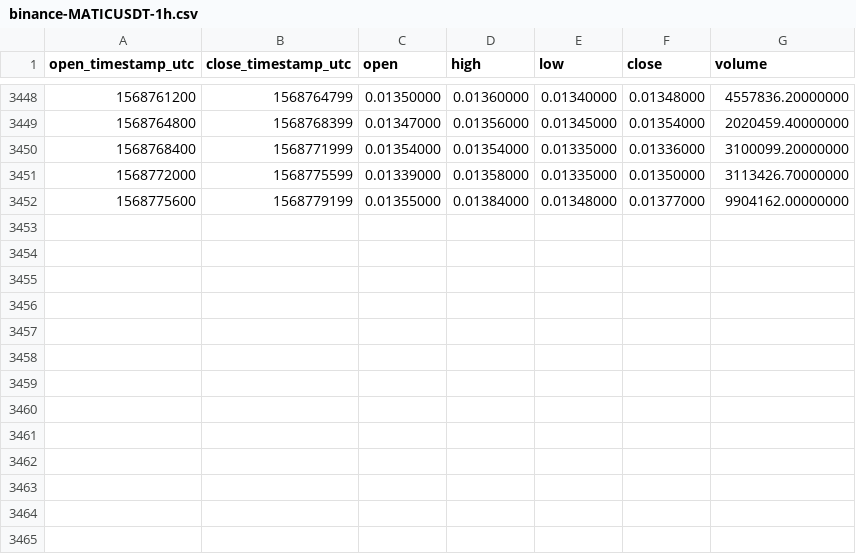
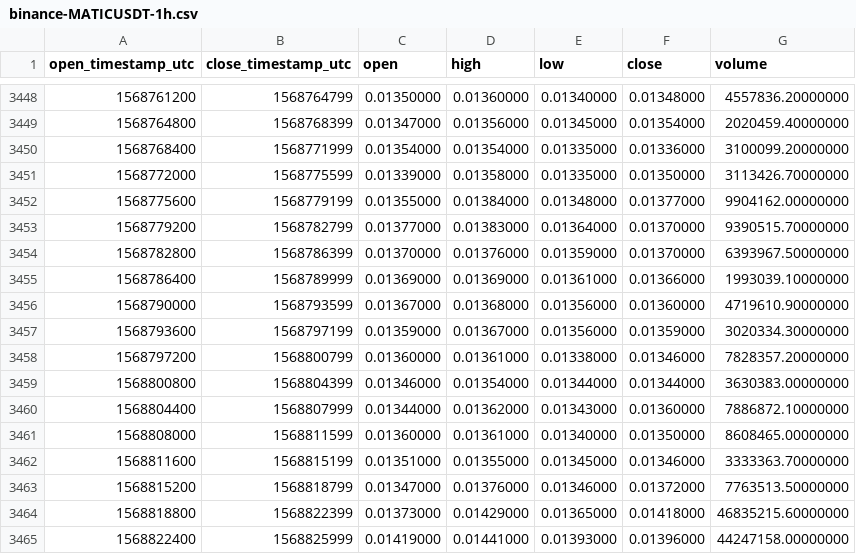
Before and after one commit to cryptobigbro/binance-MATICUSDT, a CSV file: binance-MATICUSDT-1h.csv, drawn as a sheet; only a part is shown, gaps mark what is left out.

Commit message:
Update OHLCV data.

```diff
--- a/binance-MATICUSDT-1h.csv
+++ b/binance-MATICUSDT-1h.csv
@@ -3452 +3452,14 @@ open_timestamp_utc,close_timestamp_utc,open,high,low,close,volume
 1568775600,1568779199,0.01355000,0.01384000,0.01348000,0.01377000,9904162.00000000
+1568779200,1568782799,0.01377000,0.01383000,0.01364000,0.01370000,9390515.70000000
+1568782800,1568786399,0.01370000,0.01376000,0.01359000,0.01370000,6393967.50000000
+1568786400,1568789999,0.01369000,0.01369000,0.01361000,0.01366000,1993039.10000000
+1568790000,1568793599,0.01367000,0.01368000,0.01356000,0.01360000,4719610.90000000
+1568793600,1568797199,0.01359000,0.01367000,0.01356000,0.01359000,3020334.30000000
+1568797200,1568800799,0.01360000,0.01361000,0.01338000,0.01346000,7828357.20000000
+1568800800,1568804399,0.01346000,0.01354000,0.01344000,0.01344000,3630383.00000000
+1568804400,1568807999,0.01344000,0.01362000,0.01343000,0.01360000,7886872.10000000
+1568808000,1568811599,0.01360000,0.01361000,0.01340000,0.01350000,8608465.00000000
+1568811600,1568815199,0.01351000,0.01355000,0.01345000,0.01346000,3333363.70000000
+1568815200,1568818799,0.01347000,0.01376000,0.01346000,0.01372000,7763513.50000000
+1568818800,1568822399,0.01373000,0.01429000,0.01365000,0.01418000,46835215.60000000
+1568822400,1568825999,0.01419000,0.01441000,0.01393000,0.01396000,44247158.00000000
```
